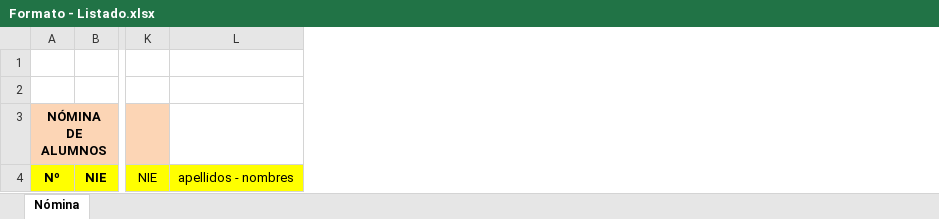
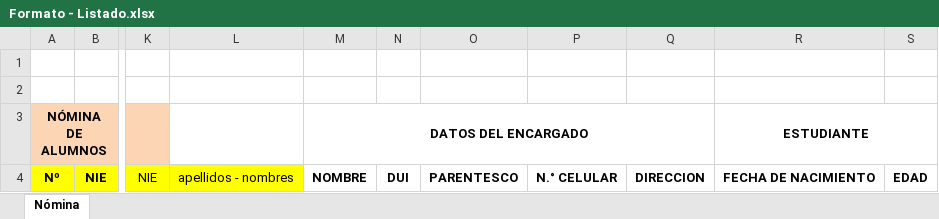
Before and after one commit to carloscerna/registro_academico, an Excel workbook: formatos_hoja_de_calculo/Formato - Listado.xlsx, sheet Nómina, drawn as a sheet; only a part is shown, gaps mark what is left out; values as stored, in another font and other column widths than the file's, no borders; the diff names each change by its address in the sheet, - before the commit and + after, or states it on an @@ line.

```diff
--- a/formatos_hoja_de_calculo/Formato - Listado.xlsx (sheet Nómina)
+++ b/formatos_hoja_de_calculo/Formato - Listado.xlsx (sheet Nómina)
+column M, rows 3-4: DATOS DEL ENCARGADO | NOMBRE
+column N, row 4: DUI
+column O, row 4: PARENTESCO
+column P, row 4: N.° CELULAR
+column Q, row 4: DIRECCION
+column R, rows 3-4: ESTUDIANTE | FECHA DE NACIMIENTO
+column S, row 4: EDAD
```
Also changed, not shown: 3 other files.
